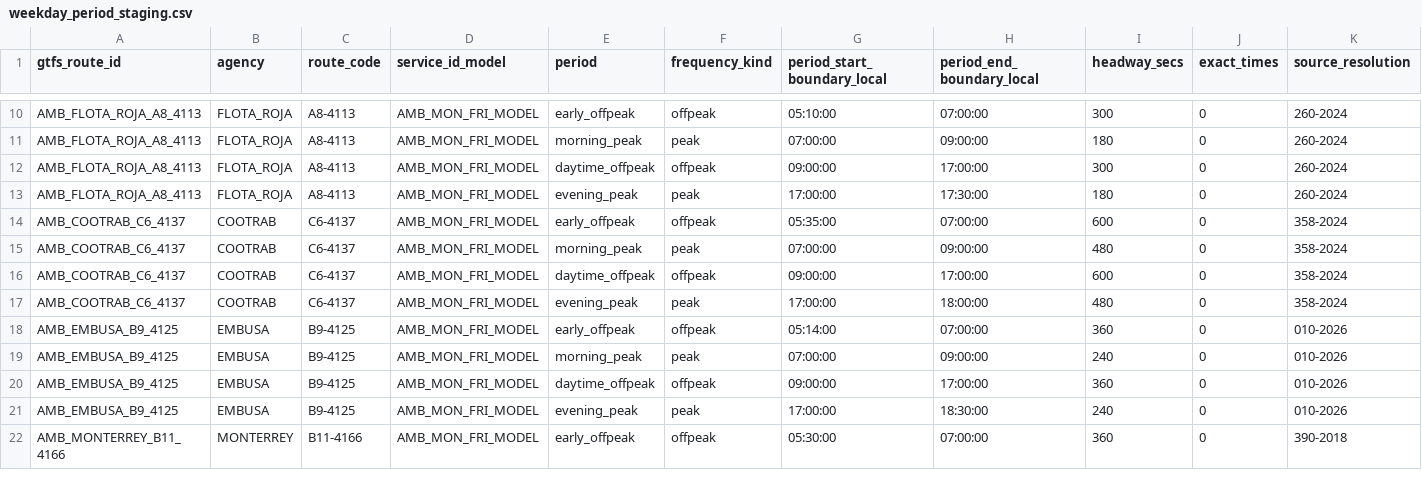
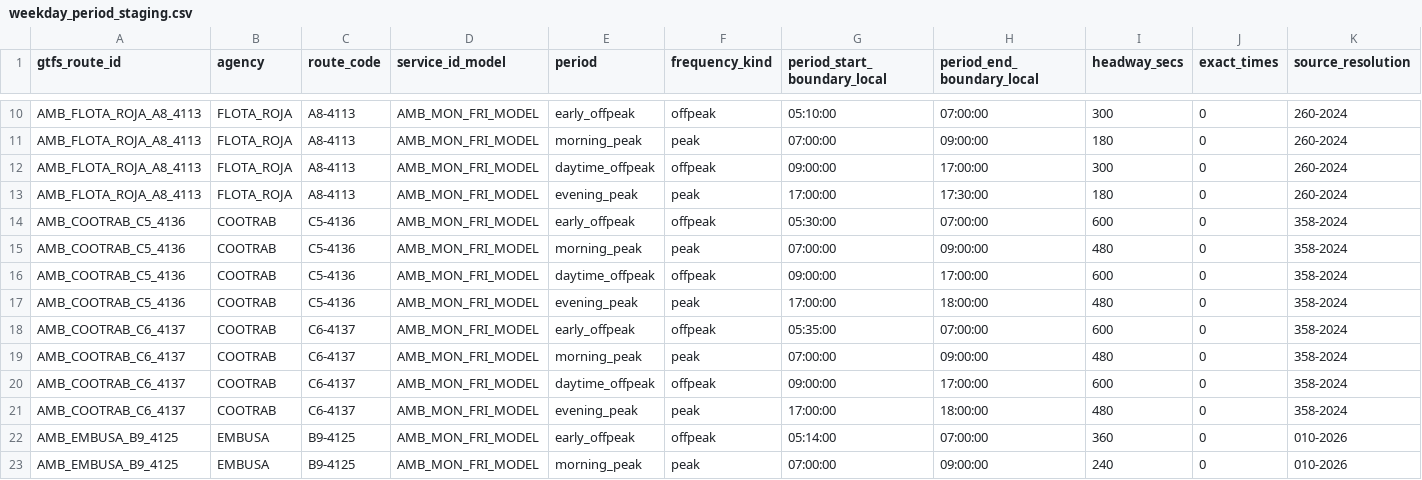
Before and after one commit to ColombiaTransit/gtfs-barranquilla-urbanas, a CSV file: sources/amb/gtfs_staging/weekday_period_staging.csv, drawn as a sheet; only a part is shown, gaps mark what is left out; the shorter side is filled out with more unchanged rows; rows hold the shown columns only; the diff names each change by its address in the sheet, - before the commit and + after, or states it on an @@ line.

```diff
--- a/sources/amb/gtfs_staging/weekday_period_staging.csv
+++ b/sources/amb/gtfs_staging/weekday_period_staging.csv
+row 14: AMB_COOTRAB_C5_4136 | COOTRAB | C5-4136 | AMB_MON_FRI_MODEL | early_offpeak | offpeak | 05:30:00 | 07:00:00 | 600 | 0 | 358-2024
+row 15: AMB_COOTRAB_C5_4136 | COOTRAB | C5-4136 | AMB_MON_FRI_MODEL | morning_peak | peak | 07:00:00 | 09:00:00 | 480 | 0 | 358-2024
+row 16: AMB_COOTRAB_C5_4136 | COOTRAB | C5-4136 | AMB_MON_FRI_MODEL | daytime_offpeak | offpeak | 09:00:00 | 17:00:00 | 600 | 0 | 358-2024
+row 17: AMB_COOTRAB_C5_4136 | COOTRAB | C5-4136 | AMB_MON_FRI_MODEL | evening_peak | peak | 17:00:00 | 18:00:00 | 480 | 0 | 358-2024
```
Also changed, not shown: sources/amb/gtfs_staging/route_headway_candidates.csv, sources/amb/gtfs_staging/unresolved_route_issues.csv, 2 other files.
